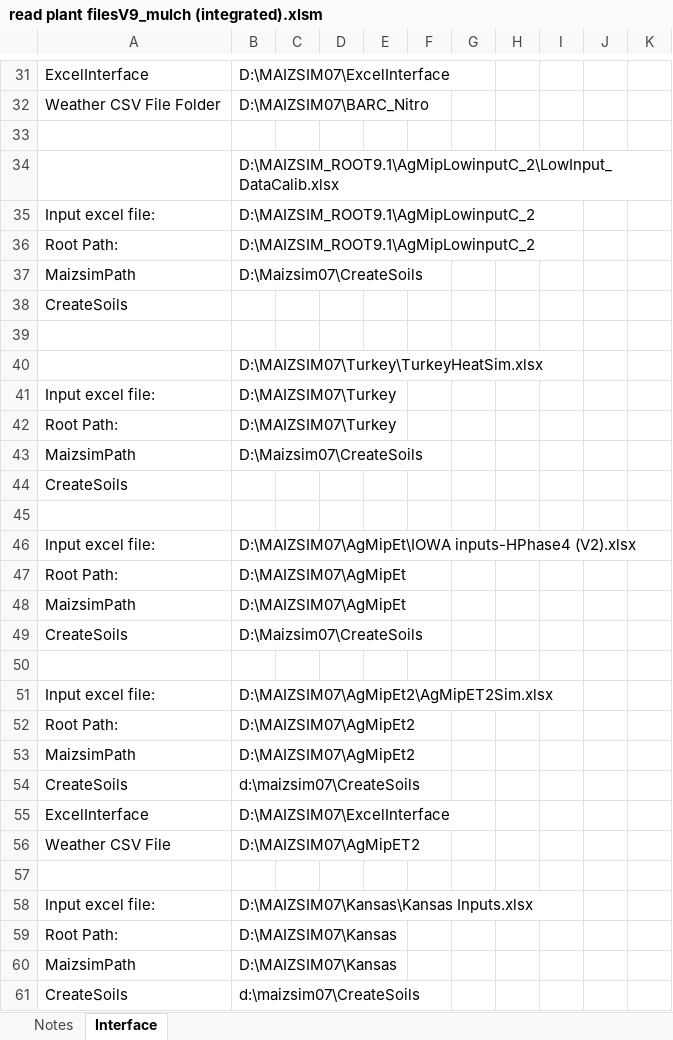
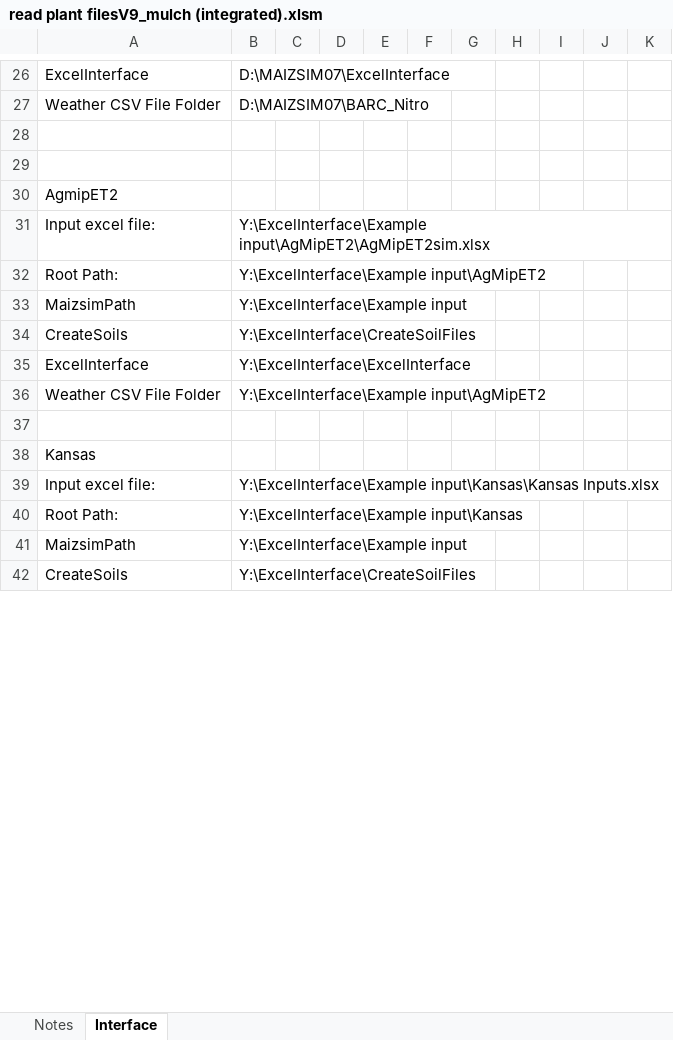
Before and after one commit to USDA-ARS-ACSL/ExcelInterface, an Excel workbook: ExcelInterface/read plant filesV9_mulch (integrated).xlsm, sheet Interface, drawn as a sheet; only a part is shown, gaps mark what is left out; values as stored, in another font and other column widths than the file's, no borders; charts and pictures not drawn; removed rows and columns are numbered as before the commit, all else as after; the diff covers the shown part only; the diff names each change by its address in the sheet, - before the commit and + after, or states it on an @@ line.

```diff
--- a/ExcelInterface/read plant filesV9_mulch (integrated).xlsm (sheet Interface)
+++ b/ExcelInterface/read plant filesV9_mulch (integrated).xlsm (sheet Interface)
-row 34:  | D:\MAIZSIM_ROOT9.1\AgMipLowinputC_2\LowInput_DataCalib.xlsx
-row 35: Input excel file: | D:\MAIZSIM_ROOT9.1\AgMipLowinputC_2
-row 36: Root Path: | D:\MAIZSIM_ROOT9.1\AgMipLowinputC_2
-row 37: MaizsimPath | D:\Maizsim07\CreateSoils
-row 38: CreateSoils
-row 40:  | D:\MAIZSIM07\Turkey\TurkeyHeatSim.xlsx
+row 30: AgmipET2
-B31: D:\MAIZSIM07\Turkey
+B31: Y:\ExcelInterface\Example input\AgMipET2\AgMipET2sim.xlsx
-B32: D:\MAIZSIM07\Turkey
+B32: Y:\ExcelInterface\Example input\AgMipET2
-B33: D:\Maizsim07\CreateSoils
+B33: Y:\ExcelInterface\Example input
-B34: (empty)
+B34: Y:\ExcelInterface\CreateSoilFiles
+row 35: ExcelInterface | Y:\ExcelInterface\ExcelInterface
+row 36: Weather CSV File Folder | Y:\ExcelInterface\Example input\AgMipET2
-row 46: Input excel file: | D:\MAIZSIM07\AgMipEt\IOWA inputs-HPhase4 (V2).xlsx
-row 47: Root Path: | D:\MAIZSIM07\AgMipEt
-row 48: MaizsimPath | D:\MAIZSIM07\AgMipEt
-row 49: CreateSoils | D:\Maizsim07\CreateSoils
-A38: (empty)
+A38: Kansas
-row 51: Input excel file: | D:\MAIZSIM07\AgMipEt2\AgMipET2Sim.xlsx
-row 52: Root Path: | D:\MAIZSIM07\AgMipEt2
-row 53: MaizsimPath | D:\MAIZSIM07\AgMipEt2
-row 54: CreateSoils | d:\maizsim07\CreateSoils
-row 55: ExcelInterface | D:\MAIZSIM07\ExcelInterface
-row 56: Weather CSV File | D:\MAIZSIM07\AgMipET2
-row 57: (empty)
-B39: D:\MAIZSIM07\Kansas\Kansas Inputs.xlsx
+B39: Y:\ExcelInterface\Example input\Kansas\Kansas Inputs.xlsx
-B40: D:\MAIZSIM07\Kansas
+B40: Y:\ExcelInterface\Example input\Kansas
-B41: D:\MAIZSIM07\Kansas
+B41: Y:\ExcelInterface\Example input
-B42: d:\maizsim07\CreateSoils
+B42: Y:\ExcelInterface\CreateSoilFiles
```
Also changed, not shown: 51 removed rows and 16 edited cells elsewhere in this sheet, charts or pictures, Example input/AgmipET2/AGMIPET2Sim.xlsx, Example input/CO2_Respiration_CaseStudy1/CaseStudy1.xlsx, 9 other files.
